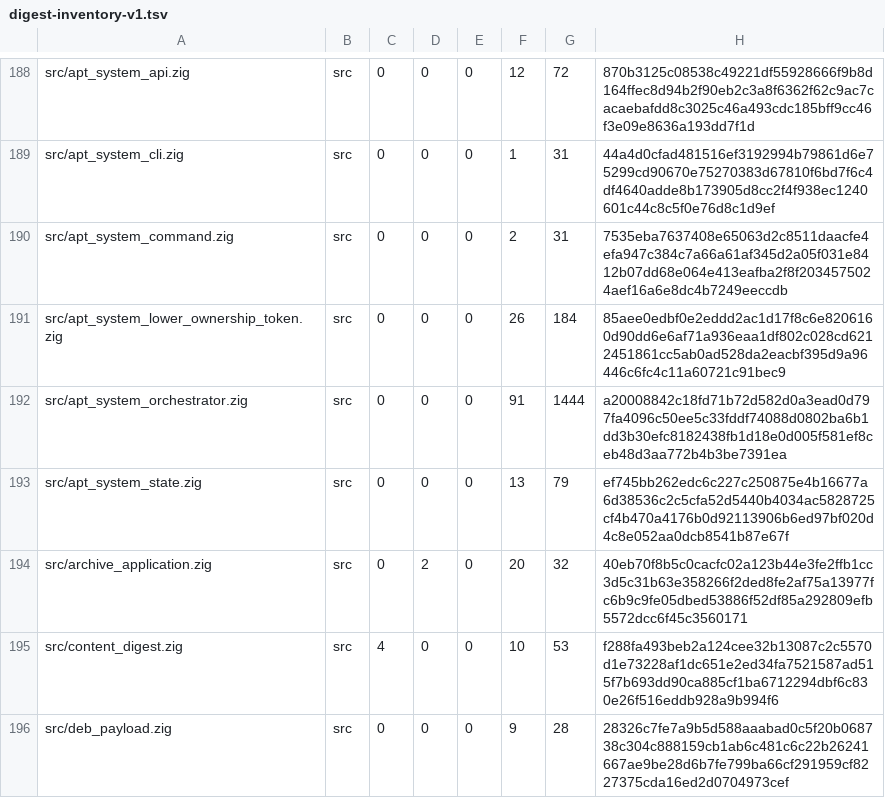
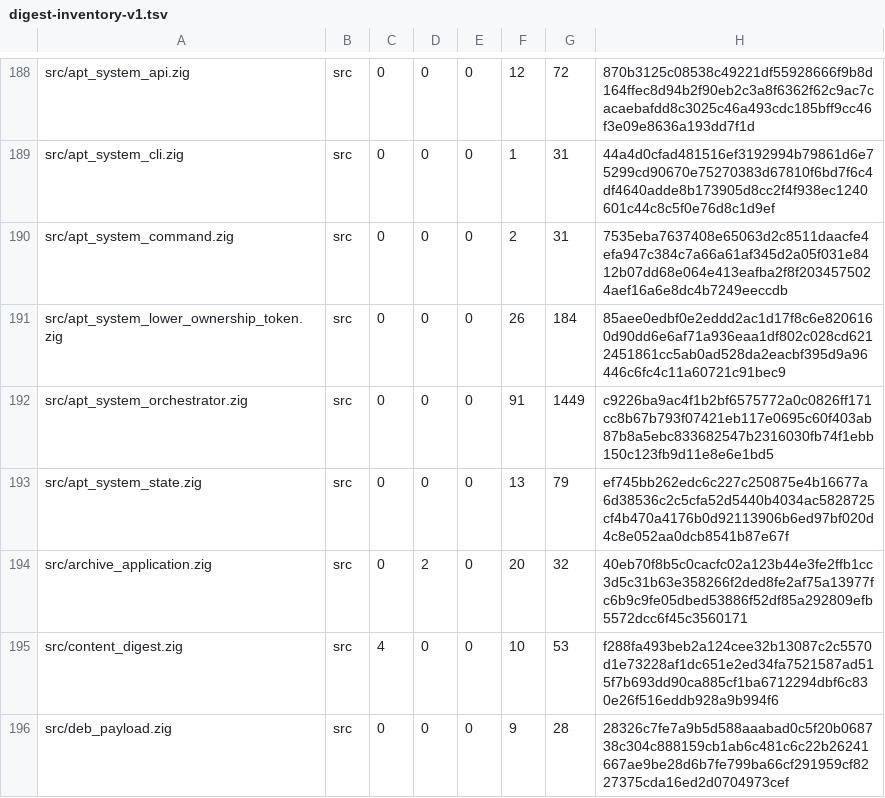
Before and after one commit to cataggar/debz, a TSV file: security/digest-inventory-v1.tsv, drawn as a sheet; only a part is shown, gaps mark what is left out.

```diff
--- a/security/digest-inventory-v1.tsv
+++ b/security/digest-inventory-v1.tsv
@@ -191,3 +191,3 @@ src/apt_system_command.zig	src	0	0	0	2	31	7535eba7637408e65063d2c8511daacfe4efa9
 src/apt_system_lower_ownership_token.zig	src	0	0	0	26	184	85aee0edbf0e2eddd2ac1d17f8c6e8206160d90dd6e6af71a936eaa1df802c028cd6212451861cc5ab0ad528da2eacbf395d9a96446c6fc4c11a60721c91bec9
-src/apt_system_orchestrator.zig	src	0	0	0	91	1444	a20008842c18fd71b72d582d0a3ead0d797fa4096c50ee5c33fddf74088d0802ba6b1dd3b30efc8182438fb1d18e0d005f581ef8ceb48d3aa772b4b3be7391ea
+src/apt_system_orchestrator.zig	src	0	0	0	91	1449	c9226ba9ac4f1b2bf6575772a0c0826ff171cc8b67b793f07421eb117e0695c60f403ab87b8a5ebc833682547b2316030fb74f1ebb150c123fb9d11e8e6e1bd5
 src/apt_system_state.zig	src	0	0	0	13	79	ef745bb262edc6c227c250875e4b16677a6d38536c2c5cfa52d5440b4034ac5828725cf4b470a4176b0d92113906b6ed97bf020d4c8e052aa0dcb8541b87e67f
```
Also changed, not shown: 30 other files.
